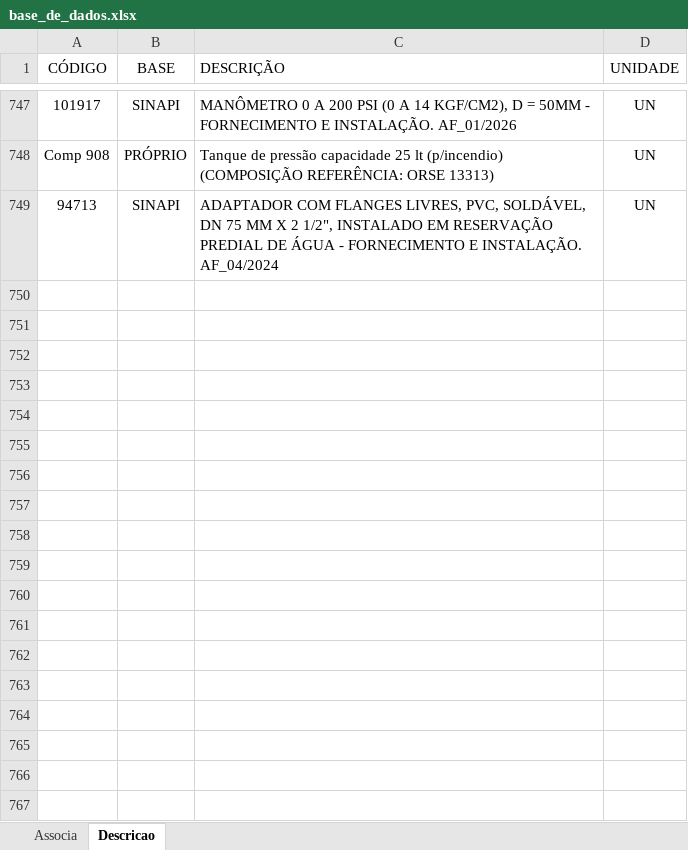
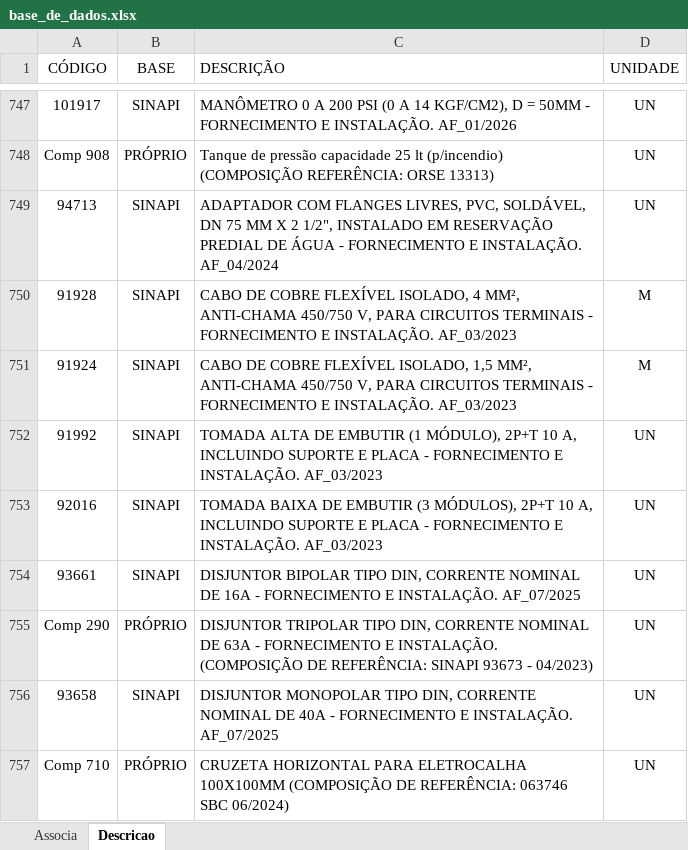
Before and after one commit to rodioegiufao/farmacia_janio, an Excel workbook: 3D/base_de_dados.xlsx, sheet Descricao, drawn as a sheet; only a part is shown, gaps mark what is left out; values as stored, in another font and other column widths than the file's, no borders; the diff names each change by its address in the sheet, - before the commit and + after, or states it on an @@ line.

Commit message:
Add files via upload

```diff
--- a/3D/base_de_dados.xlsx (sheet Descricao)
+++ b/3D/base_de_dados.xlsx (sheet Descricao)
+row 750: 91928 | SINAPI | CABO DE COBRE FLEXÍVEL ISOLADO, 4 MM², ANTI-CHAMA 450/750 V, PARA CIRCUITOS TERMINAIS - FORNECIMENTO E INSTALAÇÃO. AF_03/2023 | M
+row 751: 91924 | SINAPI | CABO DE COBRE FLEXÍVEL ISOLADO, 1,5 MM², ANTI-CHAMA 450/750 V, PARA CIRCUITOS TERMINAIS - FORNECIMENTO E INSTALAÇÃO. AF_03/2023 | M
+row 752: 91992 | SINAPI | TOMADA ALTA DE EMBUTIR (1 MÓDULO), 2P+T 10 A, INCLUINDO SUPORTE E PLACA - FORNECIMENTO E INSTALAÇÃO. AF_03/2023 | UN
+row 753: 92016 | SINAPI | TOMADA BAIXA DE EMBUTIR (3 MÓDULOS), 2P+T 10 A, INCLUINDO SUPORTE E PLACA - FORNECIMENTO E INSTALAÇÃO. AF_03/2023 | UN
+row 754: 93661 | SINAPI | DISJUNTOR BIPOLAR TIPO DIN, CORRENTE NOMINAL DE 16A - FORNECIMENTO E INSTALAÇÃO. AF_07/2025 | UN
+row 755: Comp 290 | PRÓPRIO | DISJUNTOR TRIPOLAR TIPO DIN, CORRENTE NOMINAL DE 63A - FORNECIMENTO E INSTALAÇÃO. (COMPOSIÇÃO DE REFERÊNCIA: SINAPI 93673 - 04/2023) | UN
+row 756: 93658 | SINAPI | DISJUNTOR MONOPOLAR TIPO DIN, CORRENTE NOMINAL DE 40A - FORNECIMENTO E INSTALAÇÃO. AF_07/2025 | UN
+row 757: Comp 710 | PRÓPRIO | CRUZETA HORIZONTAL PARA ELETROCALHA 100X100MM (COMPOSIÇÃO DE REFERÊNCIA: 063746 SBC 06/2024) | UN
```
Also changed, not shown: sheet Associa.
